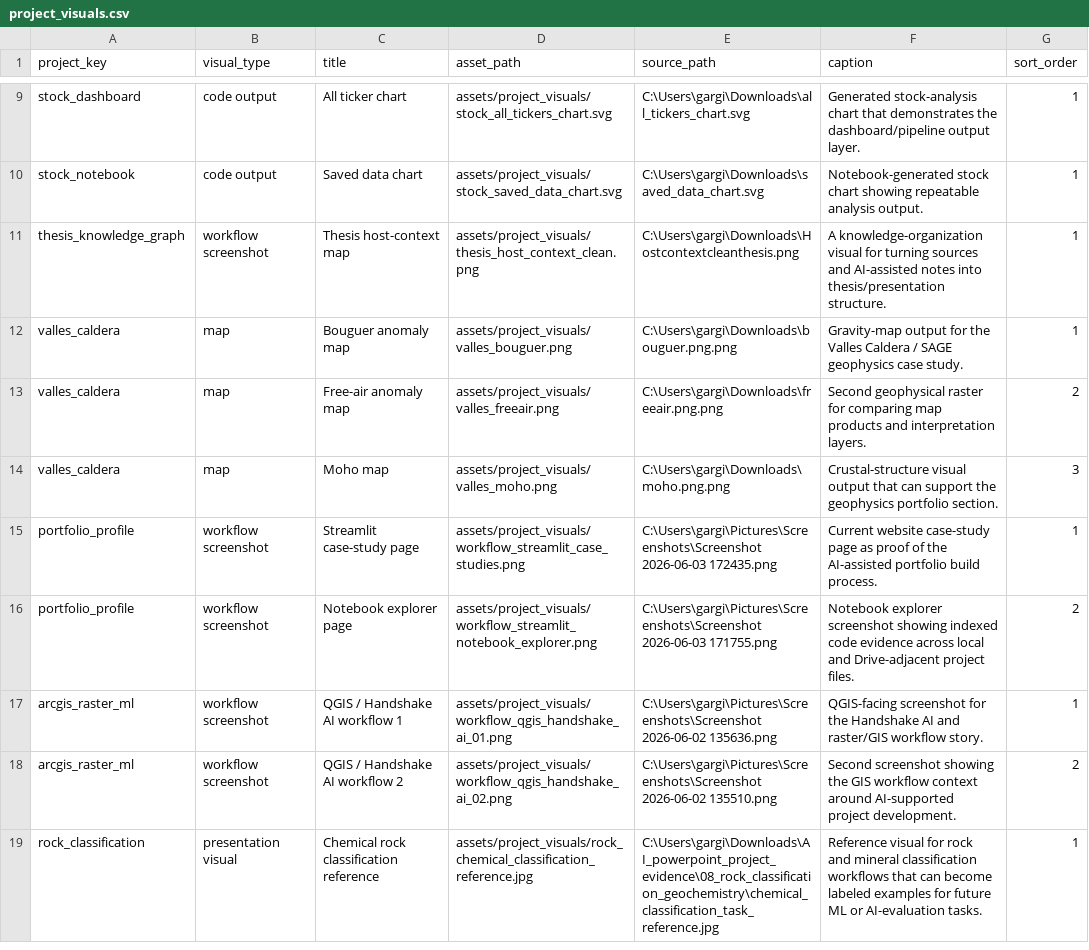
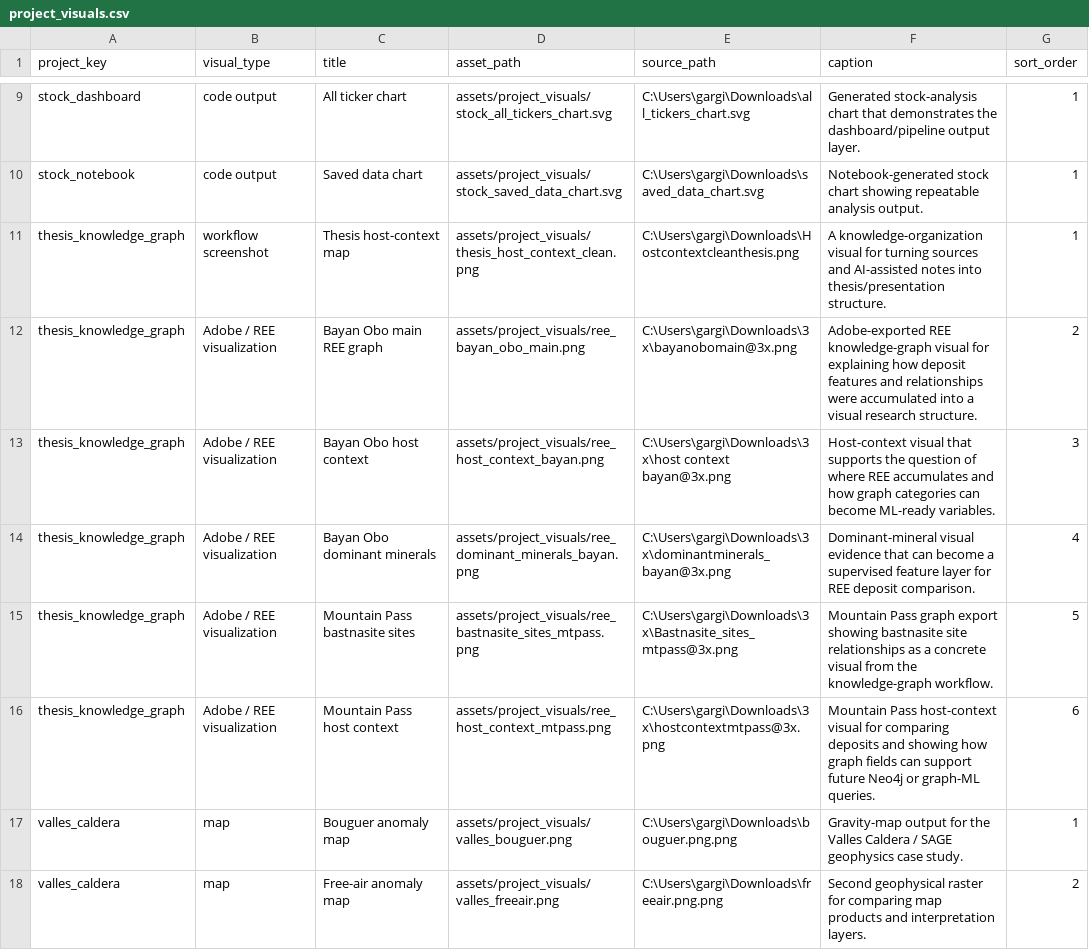
Before and after one commit to Rnanda442/ai-powerpoint-workflow-portfolio, a CSV file: data/project_visuals.csv, drawn as a sheet; only a part is shown, gaps mark what is left out; the shorter side is filled out with more unchanged rows; the diff names each change by its address in the sheet, - before the commit and + after, or states it on an @@ line.

Commit message:
Add ML future roadmaps and REE visuals

```diff
--- a/data/project_visuals.csv
+++ b/data/project_visuals.csv
+row 12: thesis_knowledge_graph | Adobe / REE visualization | Bayan Obo main REE graph | assets/project_visuals/ree_bayan_obo_main.png | C:\Users\gargi\Downloads\3x\bayanobomain@3x.png | Adobe-exported REE knowledge-graph visual for explaining how deposit features and relationships were accumulated into a visual research structure. | 2
+row 13: thesis_knowledge_graph | Adobe / REE visualization | Bayan Obo host context | assets/project_visuals/ree_host_context_bayan.png | C:\Users\gargi\Downloads\3x\host context bayan@3x.png | Host-context visual that supports the question of where REE accumulates and how graph categories can become ML-ready variables. | 3
+row 14: thesis_knowledge_graph | Adobe / REE visualization | Bayan Obo dominant minerals | assets/project_visuals/ree_dominant_minerals_bayan.png | C:\Users\gargi\Downloads\3x\dominantminerals_bayan@3x.png | Dominant-mineral visual evidence that can become a supervised feature layer for REE deposit comparison. | 4
+row 15: thesis_knowledge_graph | Adobe / REE visualization | Mountain Pass bastnasite sites | assets/project_visuals/ree_bastnasite_sites_mtpass.png | C:\Users\gargi\Downloads\3x\Bastnasite_sites_mtpass@3x.png | Mountain Pass graph export showing bastnasite site relationships as a concrete visual from the knowledge-graph workflow. | 5
+row 16: thesis_knowledge_graph | Adobe / REE visualization | Mountain Pass host context | assets/project_visuals/ree_host_context_mtpass.png | C:\Users\gargi\Downloads\3x\hostcontextmtpass@3x.png | Mountain Pass host-context visual for comparing deposits and showing how graph fields can support future Neo4j or graph-ML queries. | 6
```
Also changed, not shown: 7 other files.
